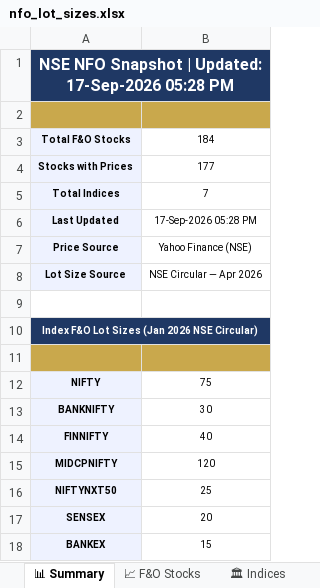
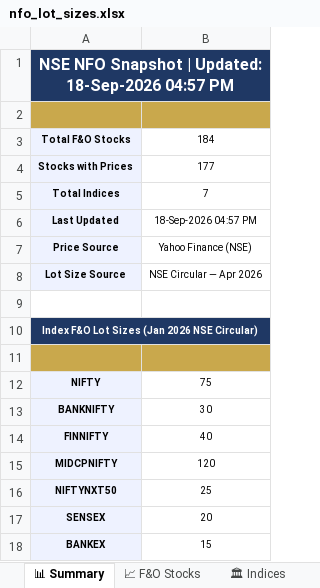
Before and after one commit to spurandhar0/nfo-lot-size-tracker, an Excel workbook: data/nfo_lot_sizes.xlsx, sheet 📊 Summary, drawn as a sheet; values as stored, in another font and other column widths than the file's, no borders; the diff names each change by its address in the sheet, - before the commit and + after, or states it on an @@ line.

```diff
--- a/data/nfo_lot_sizes.xlsx (sheet 📊 Summary)
+++ b/data/nfo_lot_sizes.xlsx (sheet 📊 Summary)
-A1: …| Updated: 17-Sep-2026 05:28 PM
+A1: …| Updated: 18-Sep-2026 04:57 PM
-B6: 17-Sep-2026 05:28 PM
+B6: 18-Sep-2026 04:57 PM
```
Also changed, not shown: sheet 📈 F&O Stocks, sheet 📋 Change Log, sheet 🏛 Indices, 1 other file.
